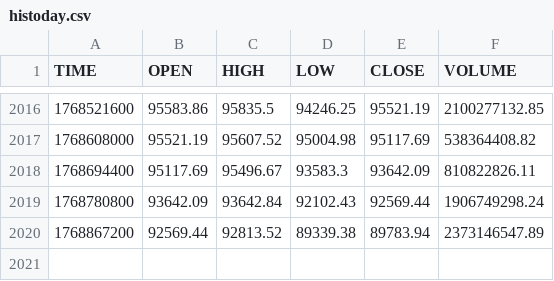
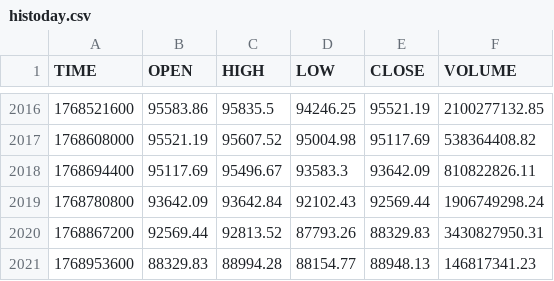
Before and after one commit to stpunos/bitcoin-datasets, a CSV file: data/coindesk/histoday.csv, drawn as a sheet; only a part is shown, gaps mark what is left out.

```diff
--- a/data/coindesk/histoday.csv
+++ b/data/coindesk/histoday.csv
@@ -2019,2 +2019,3 @@ TIME,OPEN,HIGH,LOW,CLOSE,VOLUME
 1768780800,93642.09,93642.84,92102.43,92569.44,1906749298.24
-1768867200,92569.44,92813.52,89339.38,89783.94,2373146547.89
+1768867200,92569.44,92813.52,87793.26,88329.83,3430827950.31
+1768953600,88329.83,88994.28,88154.77,88948.13,146817341.23
```
Also changed, not shown: data/coindesk/histohour.csv, data/coindesk/hourly_social_data.csv, 2 other files.
